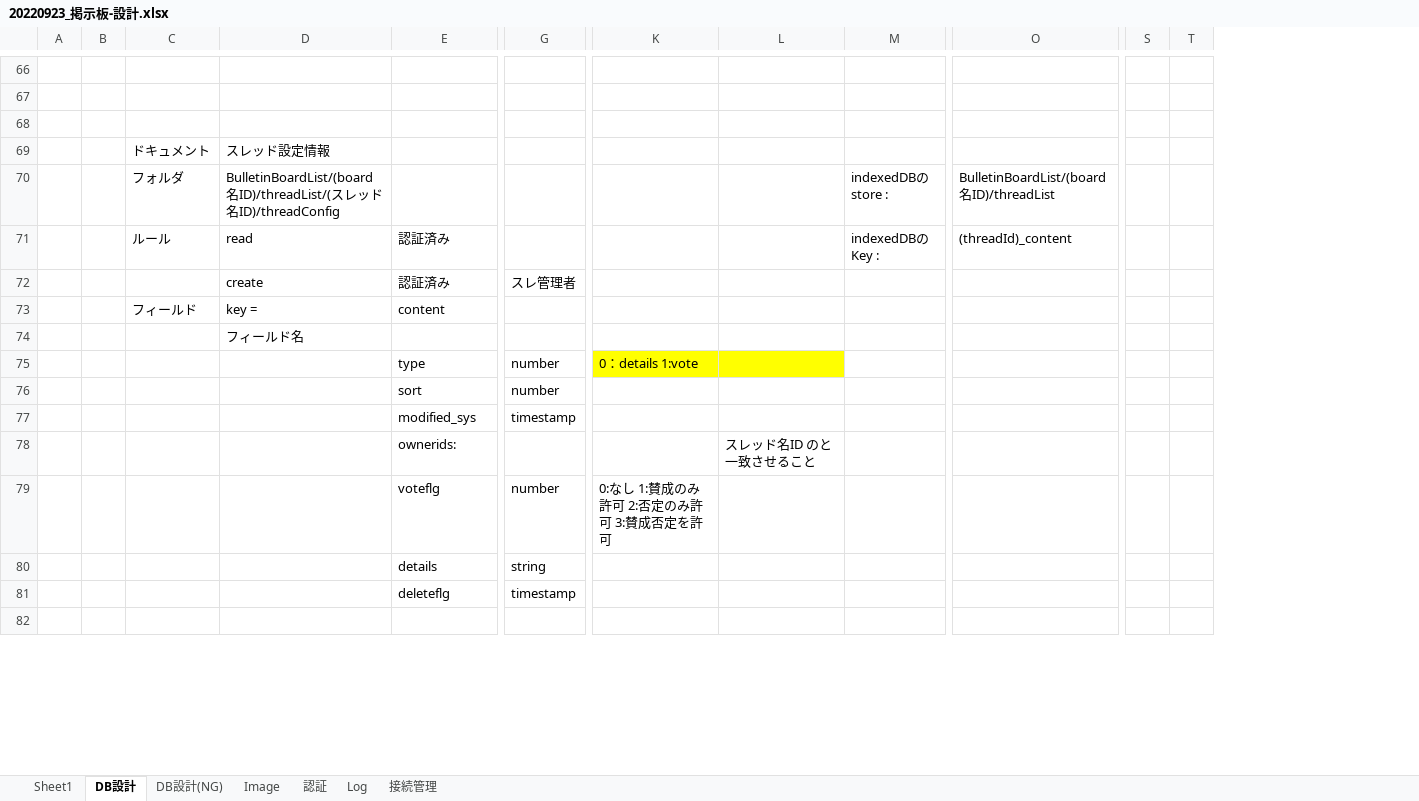
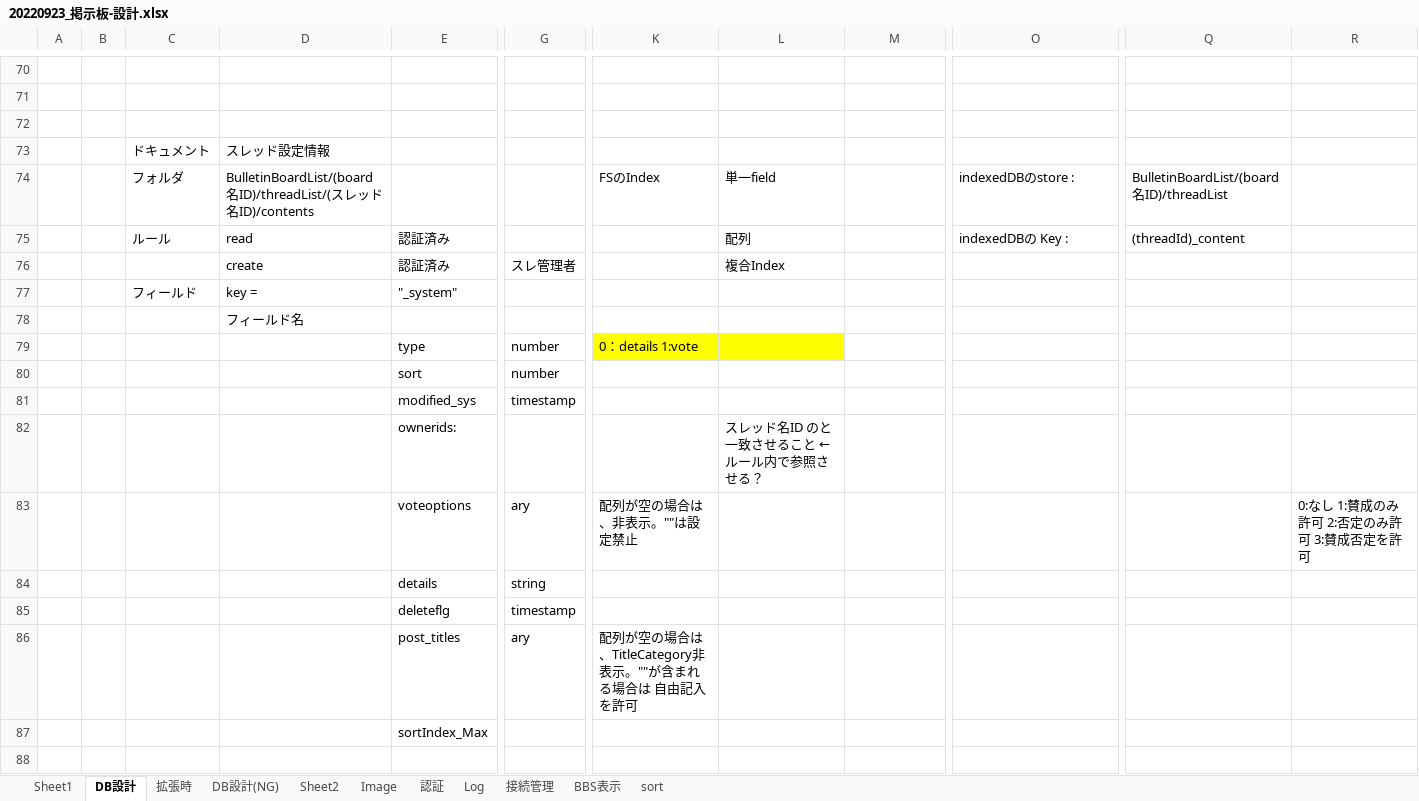
Before and after one commit to BeginnersRack/furutaniBBS, an Excel workbook: 20220923_掲示板-設計.xlsx, sheet DB設計, drawn as a sheet; only a part is shown, gaps mark what is left out; values as stored, in another font and other column widths than the file's, no borders; charts and pictures not drawn; removed rows and columns are numbered as before the commit, all else as after; rows hold the shown columns only; the diff covers the shown part only; the diff names each change by its address in the sheet, - before the commit and + after, or states it on an @@ line.

```diff
--- a/20220923_掲示板-設計.xlsx (sheet DB設計)
+++ b/20220923_掲示板-設計.xlsx (sheet DB設計)
+sheet tab: 拡張時
+sheet tab: Sheet2
+sheet tab: BBS表示
+sheet tab: sort
+column Q, row 75: (threadId)_content
+column R, empty
-column S, empty
-column T, empty
-row 70:  |  | フォルダ | BulletinBoardList/(board名ID)/threadList/(スレッド名ID)/threadConfig |  |  |  |  | indexedDBのstore : | BulletinBoardList/(board名ID)/threadList
+row 74:  |  | フォルダ | BulletinBoardList/(board名ID)/threadList/(スレッド名ID)/contents |  |  | FSのIndex | 単一field |  | indexedDBのstore : | BulletinBoardList/(board名ID)/threadList
-L75: (empty)
+L75: 配列
-M75: indexedDBの Key :
+M75: (empty)
-O75: (threadId)_content
+O75: indexedDBの Key :
-L76: (empty)
+L76: 複合Index
-E77: content
+E77: "_system"
-L82: スレッド名ID のと一致させること
+L82: スレッド名ID のと一致させること ←ルール内で参照させる？
-row 79:  |  |  |  | voteflg | number | 0:なし 1:賛成のみ許可 2:否定のみ許可 3:賛成否定を許可
+row 83:  |  |  |  | voteoptions | ary | 配列が空の場合は、非表示。""は設定禁止 |  |  |  |  | 0:なし 1:賛成のみ許可 2:否定のみ許可 3:賛成否定を許可
+row 86:  |  |  |  | post_titles | ary | 配列が空の場合は、TitleCategory非表示。""が含まれる場合は 自由記入を許可
+row 87:  |  |  |  | sortIndex_Max
```
Also changed, not shown: 40 added rows, 5 removed rows, 2 moved rows, 32 edited cells and cell formats elsewhere in this sheet, sheet Sheet1, sheet 接続管理, charts or pictures, 27 other files.
